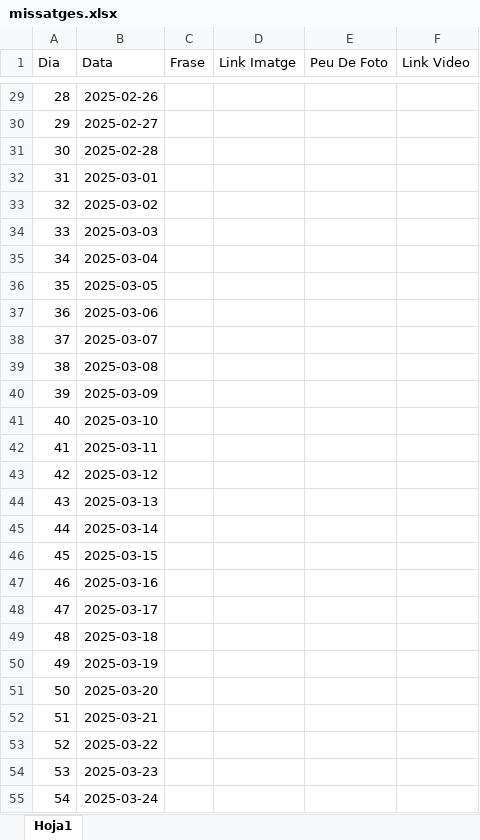
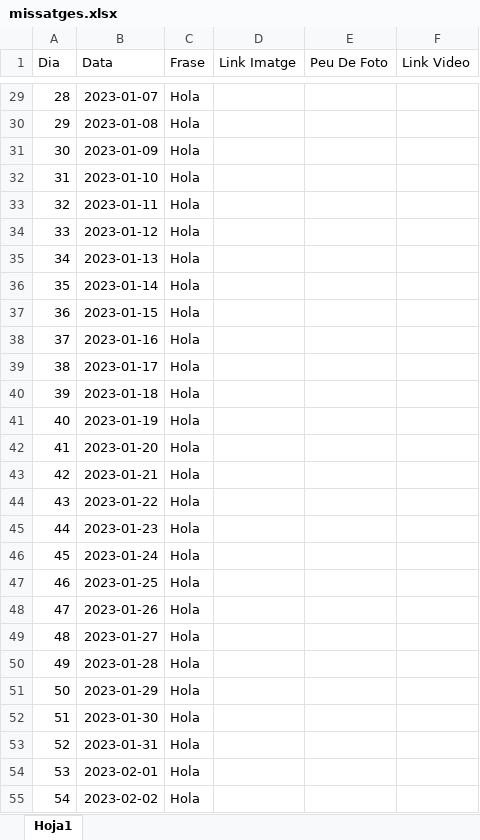
Before and after one commit to Maarshaall/lolaa, an Excel workbook: projecte/missatges.xlsx, sheet Hoja1, drawn as a sheet; only a part is shown, gaps mark what is left out; values as stored, in another font and other column widths than the file's, no borders; the diff covers the shown part only; the diff names each change by its address in the sheet, - before the commit and + after, or states it on an @@ line.

```diff
--- a/projecte/missatges.xlsx (sheet Hoja1)
+++ b/projecte/missatges.xlsx (sheet Hoja1)
-B29 (Data): 2025-02-26
+B29 (Data): 2023-01-07
-C29:C55 (Frase): (empty)
+C29:C55 (Frase): Hola
-B30 (Data): 2025-02-27
+B30 (Data): 2023-01-08
-B31 (Data): 2025-02-28
+B31 (Data): 2023-01-09
-B32 (Data): 2025-03-01
+B32 (Data): 2023-01-10
-B33 (Data): 2025-03-02
+B33 (Data): 2023-01-11
-B34 (Data): 2025-03-03
+B34 (Data): 2023-01-12
-B35 (Data): 2025-03-04
+B35 (Data): 2023-01-13
-B36 (Data): 2025-03-05
+B36 (Data): 2023-01-14
-B37 (Data): 2025-03-06
+B37 (Data): 2023-01-15
-B38 (Data): 2025-03-07
+B38 (Data): 2023-01-16
-B39 (Data): 2025-03-08
+B39 (Data): 2023-01-17
-B40 (Data): 2025-03-09
+B40 (Data): 2023-01-18
-B41 (Data): 2025-03-10
+B41 (Data): 2023-01-19
-B42 (Data): 2025-03-11
+B42 (Data): 2023-01-20
-B43 (Data): 2025-03-12
+B43 (Data): 2023-01-21
-B44 (Data): 2025-03-13
+B44 (Data): 2023-01-22
-B45 (Data): 2025-03-14
+B45 (Data): 2023-01-23
-B46 (Data): 2025-03-15
+B46 (Data): 2023-01-24
-B47 (Data): 2025-03-16
+B47 (Data): 2023-01-25
-B48 (Data): 2025-03-17
+B48 (Data): 2023-01-26
-B49 (Data): 2025-03-18
+B49 (Data): 2023-01-27
-B50 (Data): 2025-03-19
+B50 (Data): 2023-01-28
-B51 (Data): 2025-03-20
+B51 (Data): 2023-01-29
-B52 (Data): 2025-03-21
+B52 (Data): 2023-01-30
-B53 (Data): 2025-03-22
+B53 (Data): 2023-01-31
-B54 (Data): 2025-03-23
+B54 (Data): 2023-02-01
-B55 (Data): 2025-03-24
+B55 (Data): 2023-02-02
```
Also changed, not shown: 674 edited cells elsewhere in this sheet, 2 other files.
